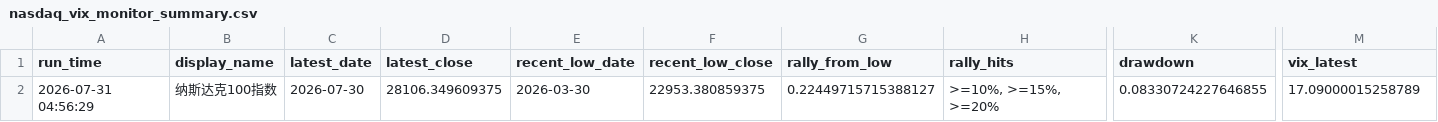
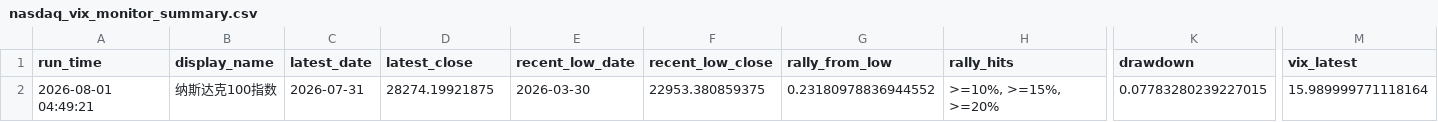
Before and after one commit to Sara4403/nasdaq_vix_daily_monitor, a CSV file: nasdaq_vix_monitor_summary.csv, drawn as a sheet; only a part is shown, gaps mark what is left out; the diff names each change by its address in the sheet, - before the commit and + after, or states it on an @@ line.

```diff
--- a/nasdaq_vix_monitor_summary.csv
+++ b/nasdaq_vix_monitor_summary.csv
-A2 (run_time): 2026-07-31 04:56:29
+A2 (run_time): 2026-08-01 04:49:21
-C2 (latest_date): 2026-07-30
+C2 (latest_date): 2026-07-31
-D2 (latest_close): 28106.349609375
+D2 (latest_close): 28274.19921875
-G2 (rally_from_low): 0.22449715715388127
+G2 (rally_from_low): 0.23180978836944552
-K2 (drawdown): 0.08330724227646855
+K2 (drawdown): 0.07783280239227015
-M2 (vix_latest): 17.09000015258789
+M2 (vix_latest): 15.989999771118164
```
Also changed, not shown: nasdaq_vix_daily_data.csv, 1 other file.
